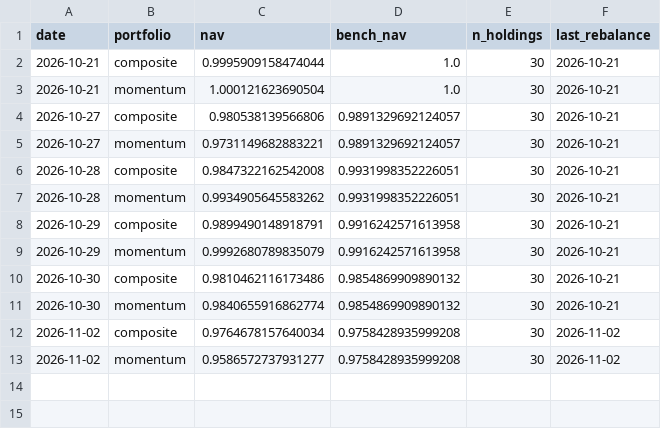
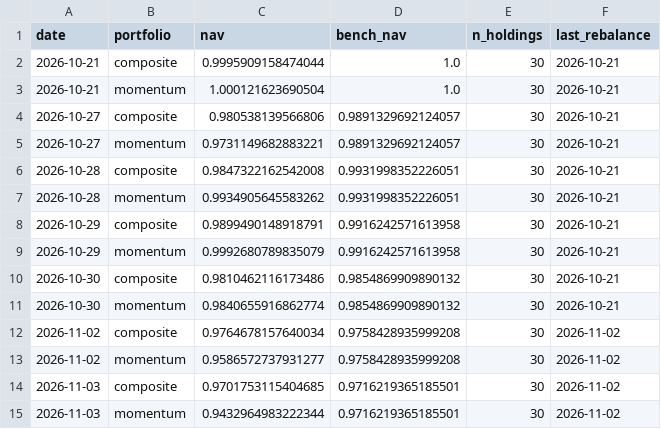
Before and after one commit to uenokai/stock-price-information-collection, a CSV file: data/model_portfolio/nav.csv, drawn as a sheet; the diff names each change by its address in the sheet, - before the commit and + after, or states it on an @@ line.

```diff
--- a/data/model_portfolio/nav.csv
+++ b/data/model_portfolio/nav.csv
+row 14: 2026-11-03 | composite | 0.9701753115404685 | 0.9716219365185501 | 30 | 2026-11-02
+row 15: 2026-11-03 | momentum | 0.9432964983222344 | 0.9716219365185501 | 30 | 2026-11-02
```
Also changed, not shown: data/signal_log.csv, 4 other files.
